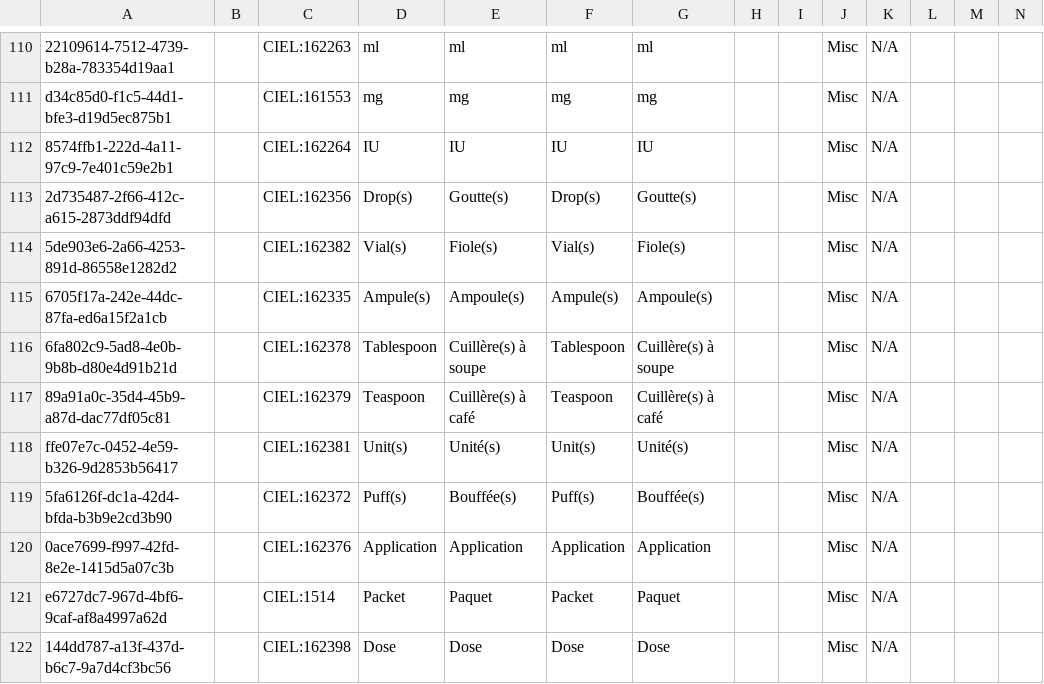
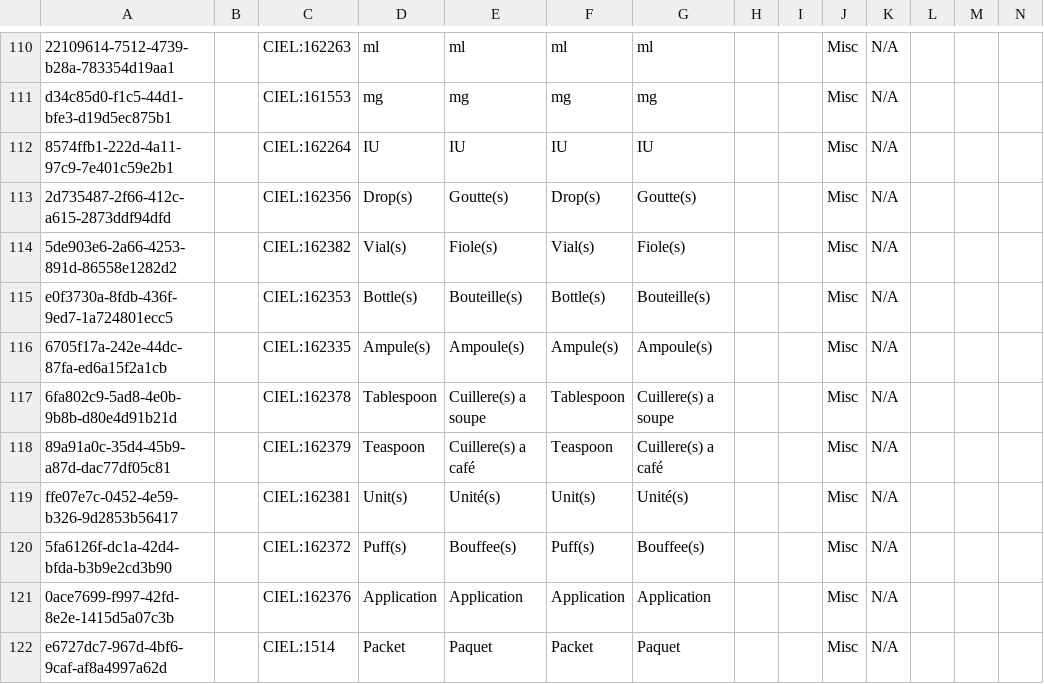
Before and after one commit to reagan-meant/openmrs-config-easydoc-1, a CSV file: configuration/concepts/concepts.csv, drawn as a sheet; only a part is shown, gaps mark what is left out; the shorter side is filled out with more unchanged rows; addresses are those after the commit; rows hold the shown columns only; the diff covers the shown part only; the diff names each change by its address in the sheet, - before the commit and + after, or states it on an @@ line.

```diff
--- a/configuration/concepts/concepts.csv
+++ b/configuration/concepts/concepts.csv
+row 115: e0f3730a-8fdb-436f-9ed7-1a724801ecc5 |  | CIEL:162353 | Bottle(s) | Bouteille(s) | Bottle(s) | Bouteille(s) |  |  | Misc | N/A
-E117: Cuillère(s) à soupe
+E117: Cuillere(s) a soupe
-G117: Cuillère(s) à soupe
+G117: Cuillere(s) a soupe
-E118: Cuillère(s) à café
+E118: Cuillere(s) a café
-G118: Cuillère(s) à café
+G118: Cuillere(s) a café
-E120: Bouffée(s)
+E120: Bouffee(s)
-G120: Bouffée(s)
+G120: Bouffee(s)
```
Also changed, not shown: 3 added rows and 5 edited cells elsewhere in this file, configuration/concepts/activate_forms.csv, configuration/concepts/consultation_form.csv, 6 other files.
